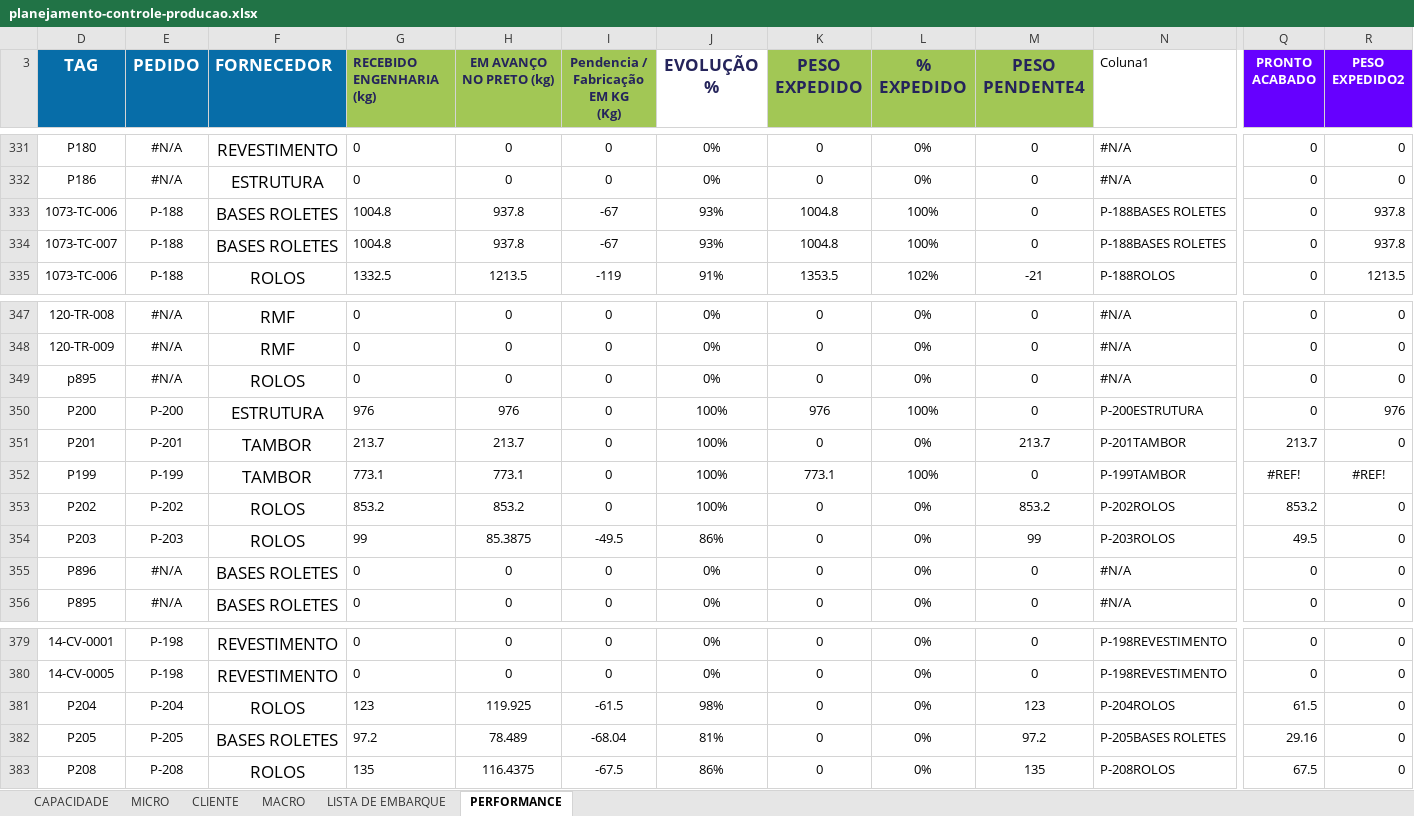
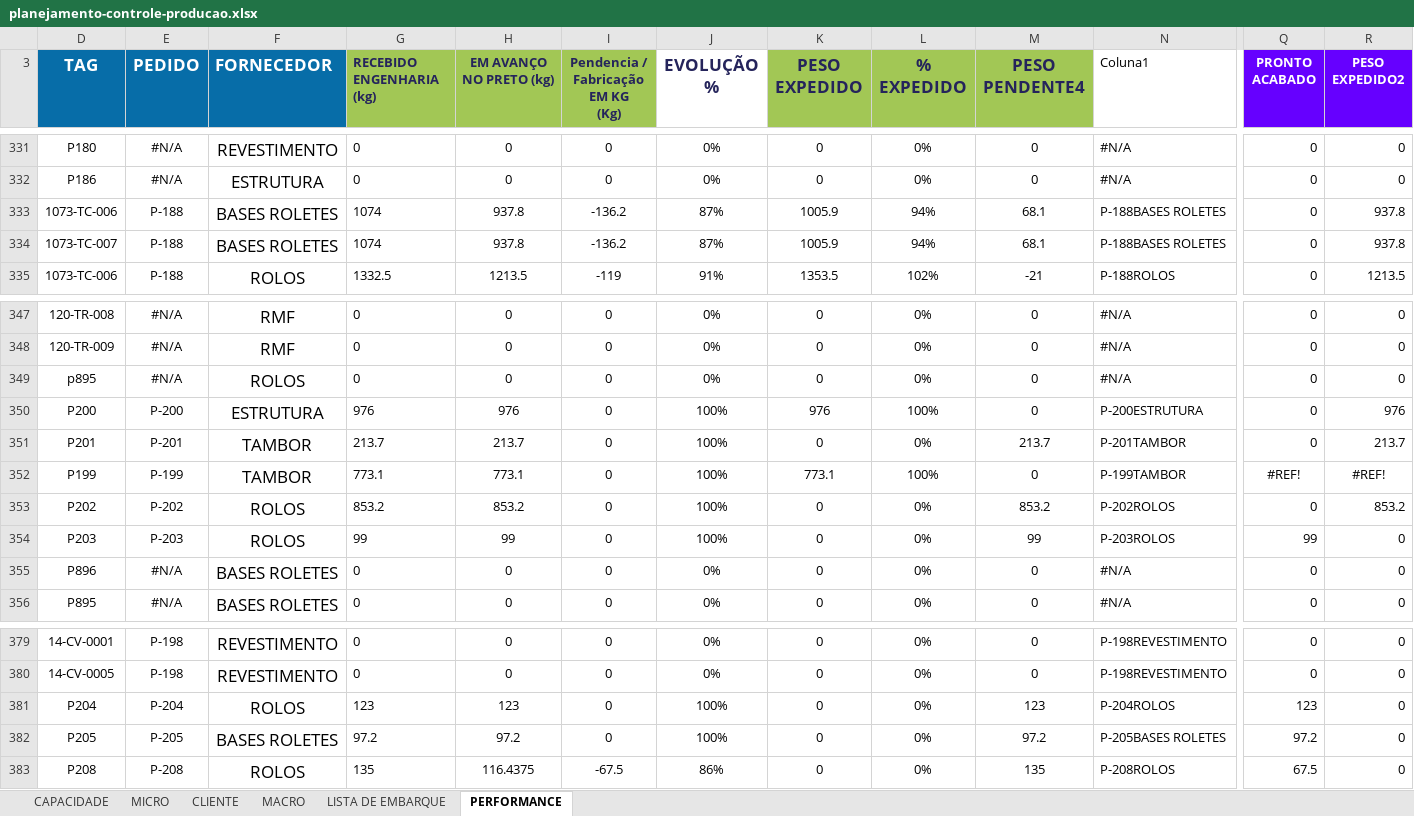
Before and after one commit to gezielseveriano-ui/Deshboardproducao, an Excel workbook: planejamento-controle-producao.xlsx, sheet PERFORMANCE, drawn as a sheet; only a part is shown, gaps mark what is left out; values as stored, in another font and other column widths than the file's, no borders; conditional formats and table styles not drawn; the diff names each change by its address in the sheet, - before the commit and + after, or states it on an @@ line.

```diff
--- a/planejamento-controle-producao.xlsx (sheet PERFORMANCE)
+++ b/planejamento-controle-producao.xlsx (sheet PERFORMANCE)
-G333:G334 (RECEBIDO ENGENHARIA (kg)): 1004.8
+G333:G334 (RECEBIDO ENGENHARIA (kg)): 1074
-I333:I334: -67
+I333:I334: -136.2
-J333:J334 (EVOLUÇÃO %): 93%
+J333:J334 (EVOLUÇÃO %): 87%
-K333:K334 (PESO EXPEDIDO): 1004.8
+K333:K334 (PESO EXPEDIDO): 1005.9
-L333:L334 (% EXPEDIDO): 100%
+L333:L334 (% EXPEDIDO): 94%
-M333:M334 (PESO PENDENTE4): 0
+M333:M334 (PESO PENDENTE4): 68.1
-Q351 (PRONTO ACABADO): 213.7
+Q351 (PRONTO ACABADO): 0
-R351 (PESO EXPEDIDO2): 0
+R351 (PESO EXPEDIDO2): 213.7
-Q353 (PRONTO ACABADO): 853.2
+Q353 (PRONTO ACABADO): 0
-R353 (PESO EXPEDIDO2): 0
+R353 (PESO EXPEDIDO2): 853.2
-H354 (EM AVANÇO NO PRETO (kg)): 85.3875
+H354 (EM AVANÇO NO PRETO (kg)): 99
-I354: -49.5
+I354: 0
-J354 (EVOLUÇÃO %): 86%
+J354 (EVOLUÇÃO %): 100%
-Q354 (PRONTO ACABADO): 49.5
+Q354 (PRONTO ACABADO): 99
-H381 (EM AVANÇO NO PRETO (kg)): 119.925
+H381 (EM AVANÇO NO PRETO (kg)): 123
-I381: -61.5
+I381: 0
-J381 (EVOLUÇÃO %): 98%
+J381 (EVOLUÇÃO %): 100%
-Q381 (PRONTO ACABADO): 61.5
+Q381 (PRONTO ACABADO): 123
-H382 (EM AVANÇO NO PRETO (kg)): 78.489
+H382 (EM AVANÇO NO PRETO (kg)): 97.2
-I382: -68.04
+I382: 0
-J382 (EVOLUÇÃO %): 81%
+J382 (EVOLUÇÃO %): 100%
-Q382 (PRONTO ACABADO): 29.16
+Q382 (PRONTO ACABADO): 97.2
```
Also changed, not shown: sheet LISTA DE EMBARQUE, sheet MICRO, sheet MACRO, sheet CLIENTE, hidden cells, charts or pictures.
